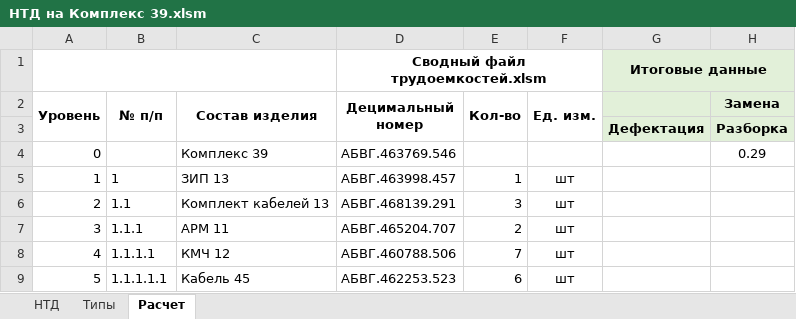
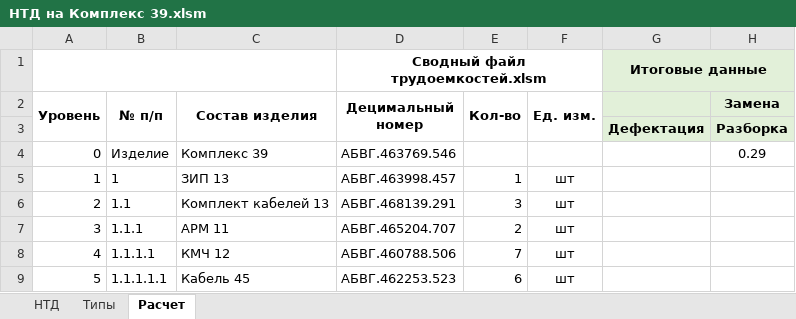
Before and after one commit to BorisLebedev/NTD, an Excel workbook: Данные о трудоемкости ремонта/НТД на Комплекс 39.xlsm, sheet Расчет, drawn as a sheet; only a part is shown; values as stored, in another font and other column widths than the file's, no borders; conditional formats not drawn; the diff names each change by its address in the sheet, - before the commit and + after, or states it on an @@ line.

Commit message:
Добавлено определение верхнего изделия при выгрузке в форму НТД

```diff
--- a/Данные о трудоемкости ремонта/НТД на Комплекс 39.xlsm (sheet Расчет)
+++ b/Данные о трудоемкости ремонта/НТД на Комплекс 39.xlsm (sheet Расчет)
-B4 (№ п/п): (empty)
+B4 (№ п/п): Изделие
```
Also changed, not shown: sheet НТД, Данные о трудоемкости ремонта/НТД на Комплекс 197.xlsm, Данные о трудоемкости ремонта/НТД на Комплекс 198.xlsm.
